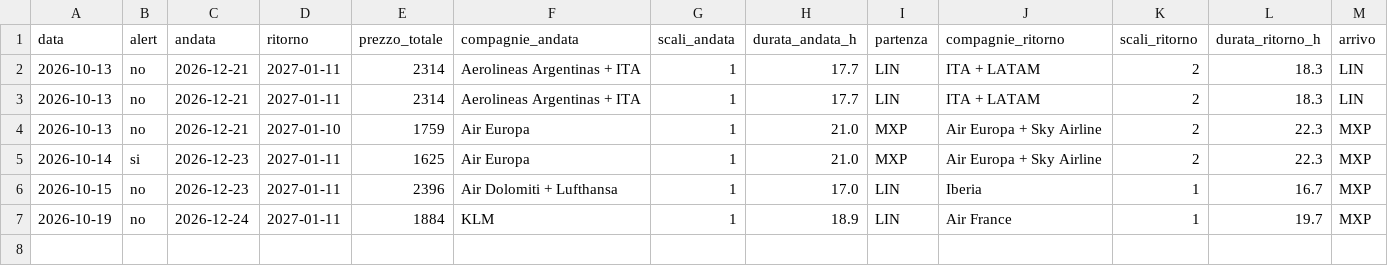
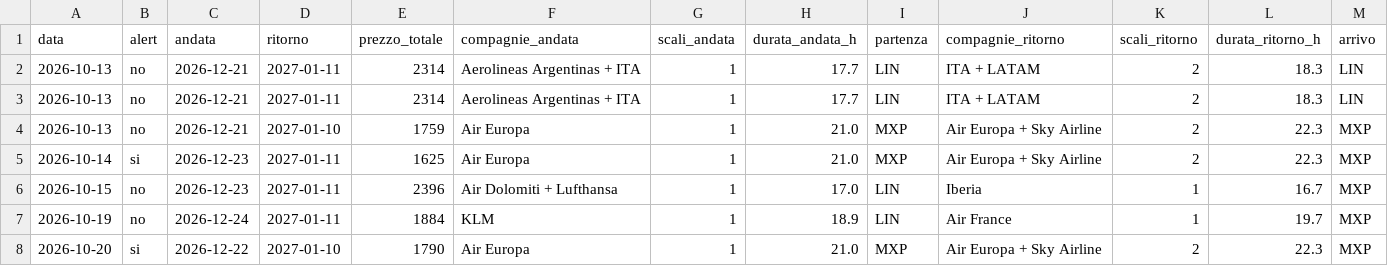
Before and after one commit to langherrima/track-voli, a CSV file: storico_migliore_giorno.csv, drawn as a sheet; only a part is shown; rows hold the shown columns only; the diff names each change by its address in the sheet, - before the commit and + after, or states it on an @@ line.

```diff
--- a/storico_migliore_giorno.csv
+++ b/storico_migliore_giorno.csv
+row 8: 2026-10-20 | si | 2026-12-22 | 2027-01-10 | 1790 | Air Europa | 1 | 21.0 | MXP | Air Europa + Sky Airline | 2 | 22.3 | MXP
```
Also changed, not shown: storico_bue_scl.csv.
